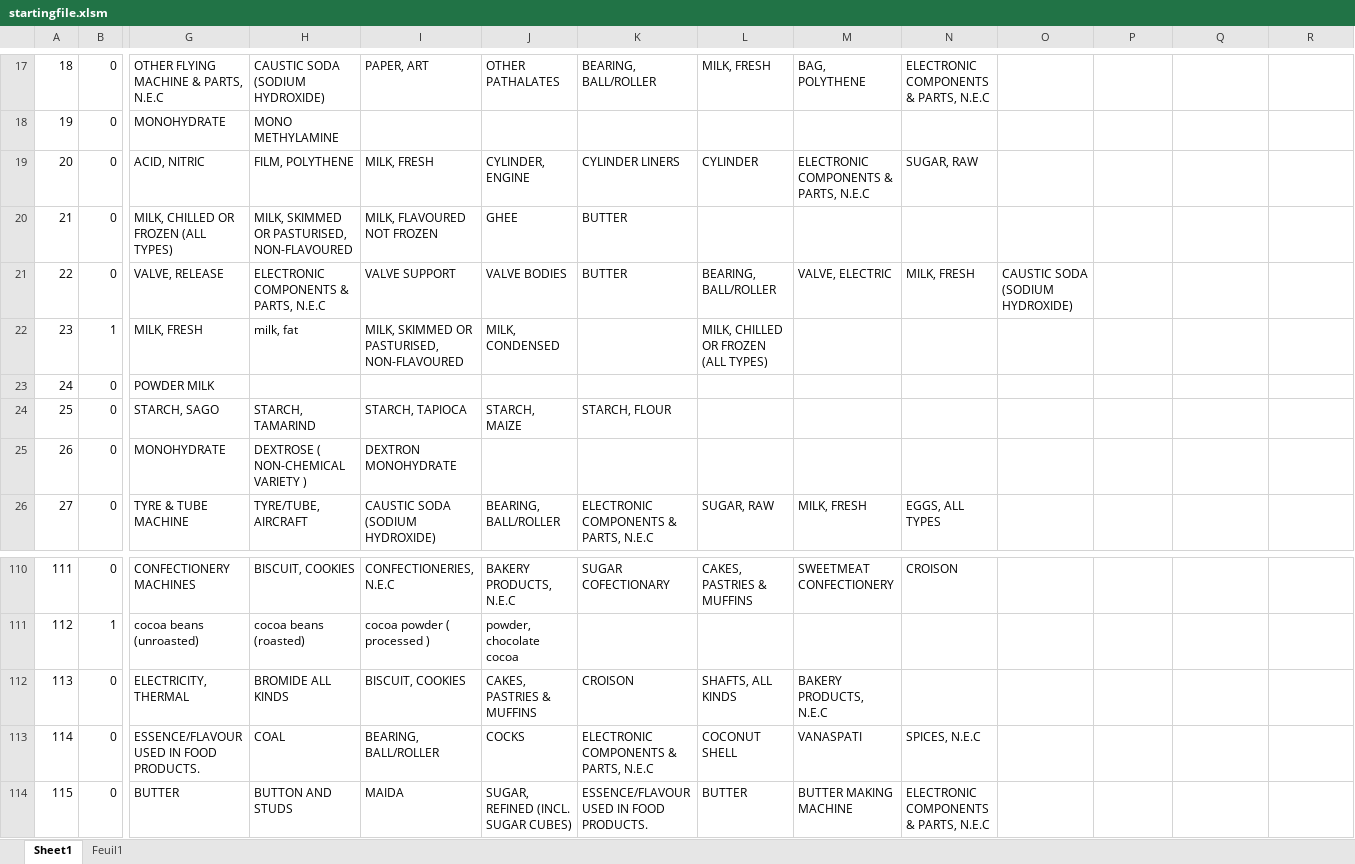
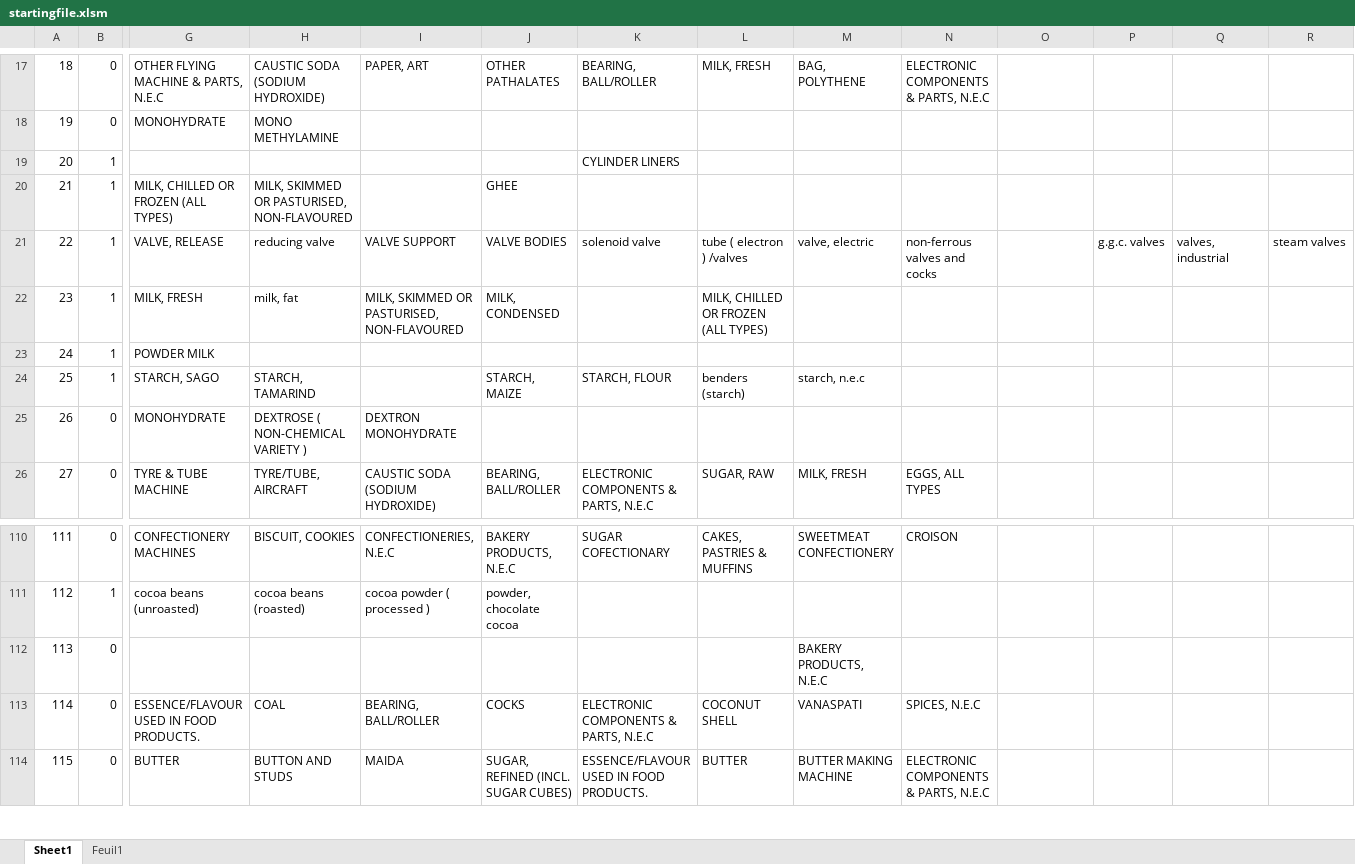
Before and after one commit to JulieLen/asic_corresp, an Excel workbook: startingfile.xlsm, sheet Sheet1, drawn as a sheet; only a part is shown, gaps mark what is left out; values as stored, in another font and other column widths than the file's, no cell formats; the diff covers the shown part only; the diff names each change by its address in the sheet, - before the commit and + after, or states it on an @@ line.

```diff
--- a/startingfile.xlsm (sheet Sheet1)
+++ b/startingfile.xlsm (sheet Sheet1)
-B19:B21: 0
+B19:B21: 1
-G19: ACID, NITRIC
+G19: (empty)
-H19: FILM, POLYTHENE
+H19: (empty)
-I19: MILK, FRESH
+I19: (empty)
-J19: CYLINDER, ENGINE
+J19: (empty)
-L19: CYLINDER
+L19: (empty)
-M19: ELECTRONIC COMPONENTS & PARTS, N.E.C
+M19: (empty)
-N19: SUGAR, RAW
+N19: (empty)
-I20: MILK, FLAVOURED NOT FROZEN
+I20: (empty)
-K20: BUTTER
+K20: (empty)
-H21: ELECTRONIC COMPONENTS & PARTS, N.E.C
+H21: reducing valve
-K21: BUTTER
+K21: solenoid valve
-L21: BEARING, BALL/ROLLER
+L21: tube ( electron ) /valves
-M21: VALVE, ELECTRIC
+M21: valve, electric
-N21: MILK, FRESH
+N21: non-ferrous valves and cocks
-O21: CAUSTIC SODA (SODIUM HYDROXIDE)
+O21: (empty)
-P21: (empty)
+P21: g.g.c. valves
-Q21: (empty)
+Q21: valves, industrial
-R21: (empty)
+R21: steam valves
-B23:B24: 0
+B23:B24: 1
-I24: STARCH, TAPIOCA
+I24: (empty)
-L24: (empty)
+L24: benders (starch)
-M24: (empty)
+M24: starch, n.e.c
-G112: ELECTRICITY, THERMAL
+G112: (empty)
-H112: BROMIDE ALL KINDS
+H112: (empty)
-I112: BISCUIT, COOKIES
+I112: (empty)
-J112: CAKES, PASTRIES & MUFFINS
+J112: (empty)
-K112: CROISON
+K112: (empty)
-L112: SHAFTS, ALL KINDS
+L112: (empty)
```
Also changed, not shown: 305 edited cells elsewhere in this sheet, cell formats, 2 other files.
